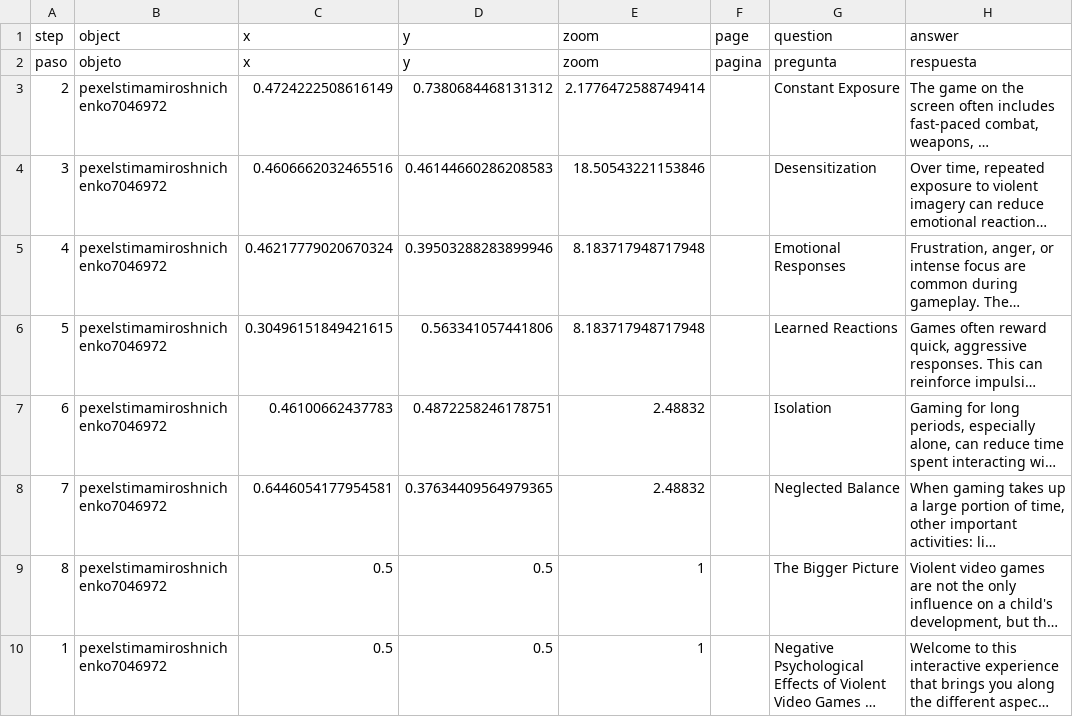
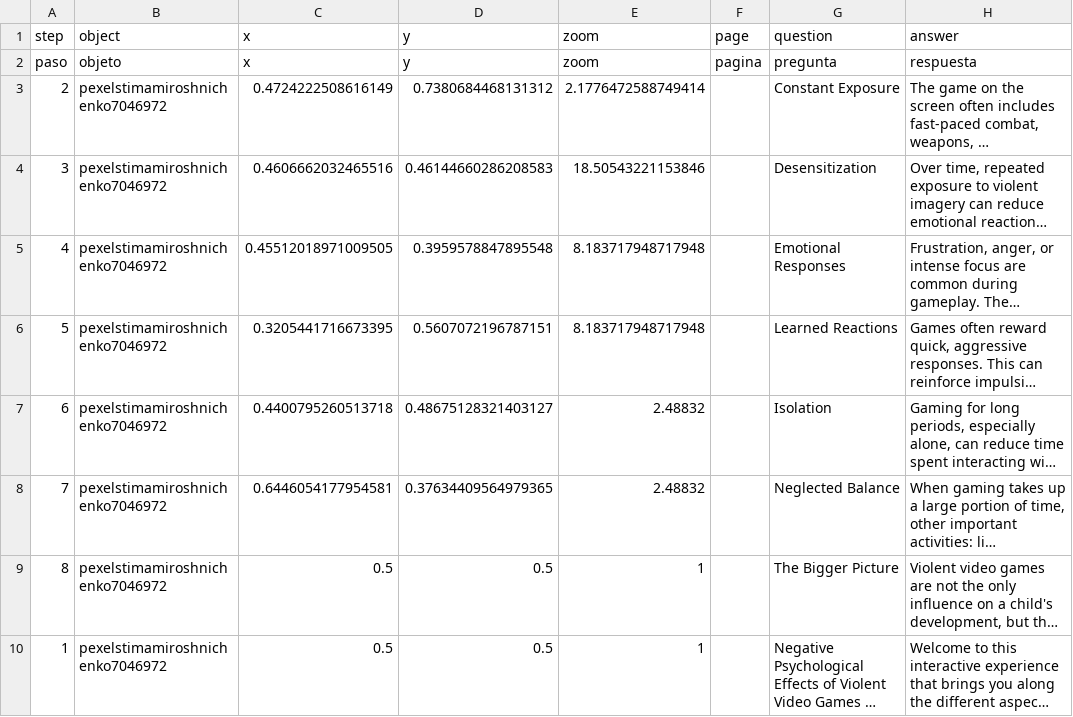
Before and after one commit to kamilarodriguez-dev/kamilarodriguezinteractive, a CSV file: telar-content/spreadsheets/blank_template.csv, drawn as a sheet; only a part is shown; long unchanged cells end in …; the diff names each change by its address in the sheet, - before the commit and + after, or states it on an @@ line.

Commit message:
Publish site
Published via Telar Compositor

```diff
--- a/telar-content/spreadsheets/blank_template.csv
+++ b/telar-content/spreadsheets/blank_template.csv
-C5 (x): 0.46217779020670324
+C5 (x): 0.45512018971009505
-D5 (y): 0.39503288283899946
+D5 (y): 0.3959578847895548
-C6 (x): 0.30496151849421615
+C6 (x): 0.3205441716673395
-D6 (y): 0.563341057441806
+D6 (y): 0.5607072196787151
-C7 (x): 0.46100662437783
+C7 (x): 0.4400795260513718
-D7 (y): 0.4872258246178751
+D7 (y): 0.48675128321403127
```
Also changed, not shown: 1 other file.
